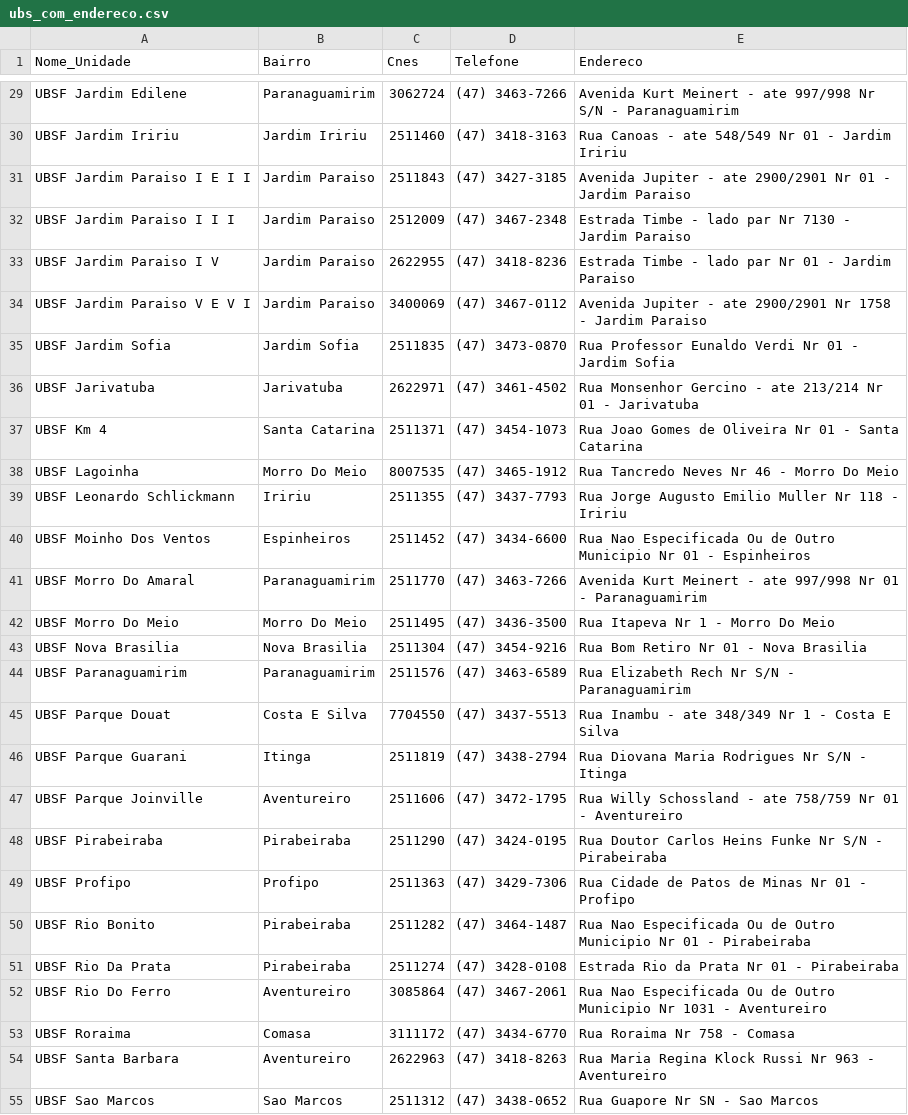
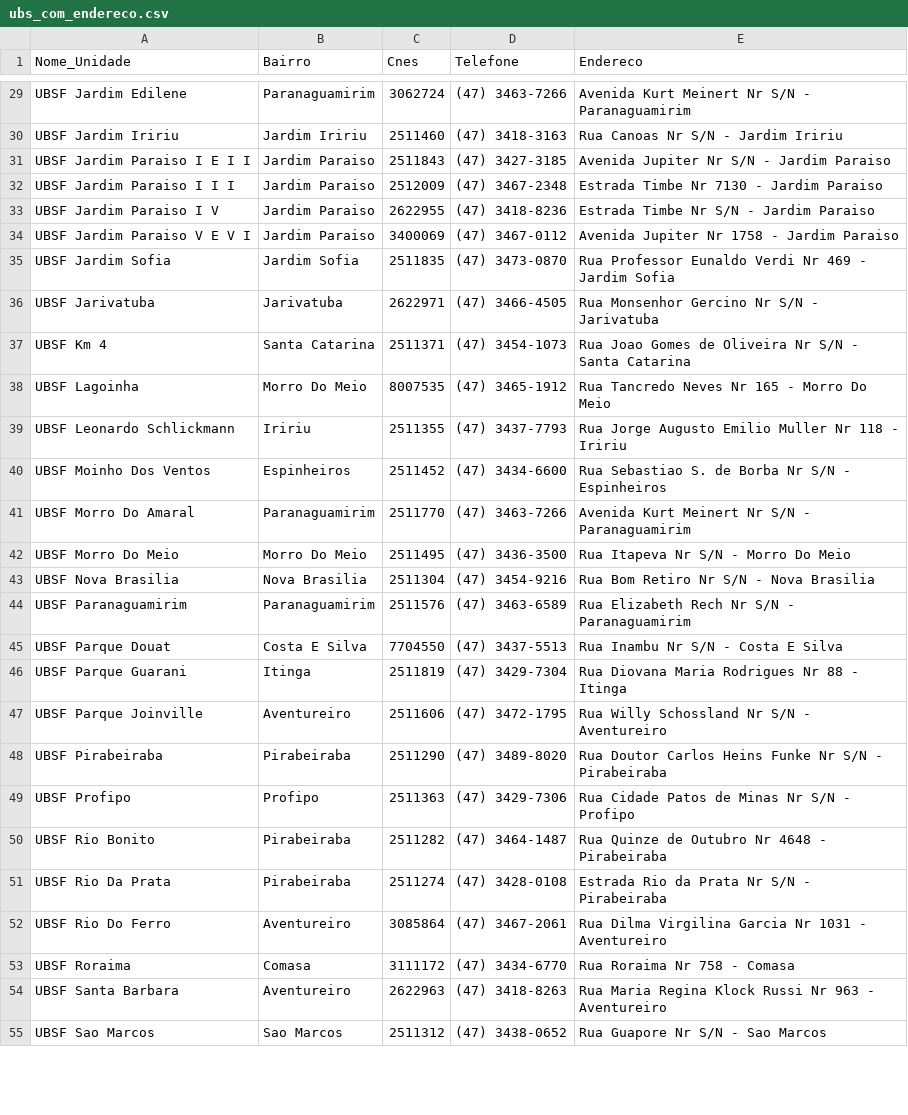
Before and after one commit to fablabjoinville/agenda-saude, a CSV file: scripts/ubs_com_endereco.csv, drawn as a sheet; only a part is shown, gaps mark what is left out; the diff covers the shown part only; the diff names each change by its address in the sheet, - before the commit and + after, or states it on an @@ line.

Commit message:
Update address of UBS in ubs_com_endereco.csv

```diff
--- a/scripts/ubs_com_endereco.csv
+++ b/scripts/ubs_com_endereco.csv
-E29 (Endereco): …Kurt Meinert - ate 997/998 Nr S/N…
+E29 (Endereco): …Kurt Meinert Nr S/N…
-E30 (Endereco): Rua Canoas - ate 548/549 Nr 01 - Jardim Iririu
+E30 (Endereco): Rua Canoas Nr S/N - Jardim Iririu
-E31 (Endereco): Avenida Jupiter - ate 2900/2901 Nr 01 - Jardim…
+E31 (Endereco): Avenida Jupiter Nr S/N - Jardim…
-E32 (Endereco): Estrada Timbe - lado par Nr 7130 - Jardim Paraiso
+E32 (Endereco): Estrada Timbe Nr 7130 - Jardim Paraiso
-E33 (Endereco): Estrada Timbe - lado par Nr 01 - Jardim Paraiso
+E33 (Endereco): Estrada Timbe Nr S/N - Jardim Paraiso
-E34 (Endereco): Avenida Jupiter - ate 2900/2901 Nr 1758…
+E34 (Endereco): Avenida Jupiter Nr 1758…
-E35 (Endereco): …Verdi Nr 01 - Jardim…
+E35 (Endereco): …Verdi Nr 469 - Jardim…
-D36 (Telefone): (47) 3461-4502
+D36 (Telefone): (47) 3466-4505
-E36 (Endereco): …Monsenhor Gercino - ate 213/214 Nr 01 - Jarivatuba
+E36 (Endereco): …Monsenhor Gercino Nr S/N - Jarivatuba
-E37 (Endereco): …Oliveira Nr 01 - Santa…
+E37 (Endereco): …Oliveira Nr S/N - Santa…
-E38 (Endereco): Rua Tancredo Neves Nr 46 - Morro Do Meio
+E38 (Endereco): Rua Tancredo Neves Nr 165 - Morro Do Meio
-E40 (Endereco): Rua Nao Especificada Ou de Outro Municipio Nr 01 - Espinheiros
+E40 (Endereco): Rua Sebastiao S. de Borba Nr S/N - Espinheiros
-E41 (Endereco): …Kurt Meinert - ate 997/998 Nr 01 - Paranaguamirim
+E41 (Endereco): …Kurt Meinert Nr S/N - Paranaguamirim
-E42 (Endereco): Rua Itapeva Nr 1 - Morro Do Meio
+E42 (Endereco): Rua Itapeva Nr S/N - Morro Do Meio
-E43 (Endereco): Rua Bom Retiro Nr 01 - Nova Brasilia
+E43 (Endereco): Rua Bom Retiro Nr S/N - Nova Brasilia
-E45 (Endereco): Rua Inambu - ate 348/349 Nr 1 - Costa E Silva
+E45 (Endereco): Rua Inambu Nr S/N - Costa E Silva
-D46 (Telefone): (47) 3438-2794
+D46 (Telefone): (47) 3429-7304
-E46 (Endereco): Rua Diovana Maria Rodrigues Nr S/N - Itinga
+E46 (Endereco): Rua Diovana Maria Rodrigues Nr 88 - Itinga
-E47 (Endereco): …Willy Schossland - ate 758/759 Nr 01 - Aventureiro
+E47 (Endereco): …Willy Schossland Nr S/N - Aventureiro
-D48 (Telefone): (47) 3424-0195
+D48 (Telefone): (47) 3489-8020
-E49 (Endereco): Rua Cidade de Patos de Minas Nr 01 - Profipo
+E49 (Endereco): Rua Cidade Patos de Minas Nr S/N - Profipo
-E50 (Endereco): Rua Nao Especificada Ou de Outro Municipio Nr 01 - Pirabeiraba
+E50 (Endereco): Rua Quinze de Outubro Nr 4648 - Pirabeiraba
-E51 (Endereco): Estrada Rio da Prata Nr 01 - Pirabeiraba
+E51 (Endereco): Estrada Rio da Prata Nr S/N - Pirabeiraba
-E52 (Endereco): Rua Nao Especificada Ou de Outro Municipio Nr 1031…
+E52 (Endereco): Rua Dilma Virgilina Garcia Nr 1031…
-E55 (Endereco): Rua Guapore Nr SN - Sao Marcos
+E55 (Endereco): Rua Guapore Nr S/N - Sao Marcos
```
Also changed, not shown: 37 edited cells elsewhere in this file.
